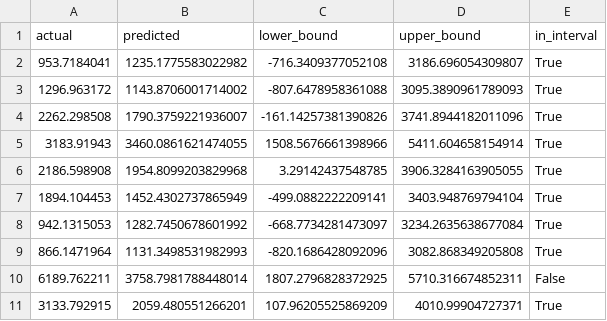
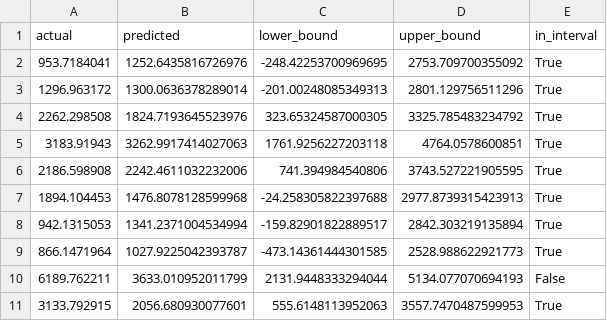
Before and after one commit to samuelcastan/predicting-gas-production, a CSV file: results/conformal_prediction/coverage.csv, drawn as a sheet; only a part is shown; the diff covers the shown part only.

Commit message:
bug in conformal prediction notebook

```diff
--- a/results/conformal_prediction/coverage.csv
+++ b/results/conformal_prediction/coverage.csv
@@ -1,11 +1,11 @@
 actual,predicted,lower_bound,upper_bound,in_interval
-953.7184041,1235.1775583022982,-716.3409377052108,3186.696054309807,True
-1296.963172,1143.8706001714002,-807.6478958361088,3095.3890961789093,True
-2262.298508,1790.3759221936007,-161.14257381390826,3741.8944182011096,True
-3183.91943,3460.0861621474055,1508.5676661398966,5411.604658154914,True
-2186.598908,1954.8099203829968,3.29142437548785,3906.3284163905055,True
-1894.104453,1452.4302737865949,-499.0882222209141,3403.948769794104,True
-942.1315053,1282.7450678601992,-668.7734281473097,3234.2635638677084,True
-866.1471964,1131.3498531982993,-820.1686428092096,3082.868349205808,True
-6189.762211,3758.7981788448014,1807.2796828372925,5710.316674852311,False
-3133.792915,2059.480551266201,107.96205525869209,4010.99904727371,True
+953.7184041,1252.6435816726976,-248.42253700969695,2753.709700355092,True
+1296.963172,1300.0636378289014,-201.00248085349313,2801.129756511296,True
+2262.298508,1824.7193645523976,323.65324587000305,3325.785483234792,True
+3183.91943,3262.9917414027063,1761.9256227203118,4764.0578600851,True
+2186.598908,2242.4611032232006,741.394984540806,3743.527221905595,True
+1894.104453,1476.8078128599968,-24.258305822397688,2977.8739315423913,True
+942.1315053,1341.2371004534994,-159.82901822889517,2842.303219135894,True
+866.1471964,1027.9225042393787,-473.14361444301585,2528.988622921773,True
+6189.762211,3633.010952011799,2131.9448333294044,5134.077070694193,False
+3133.792915,2056.680930077601,555.6148113952063,3557.7470487599953,True
```
Also changed, not shown: 122 edited cells elsewhere in this file, 11 other files.
